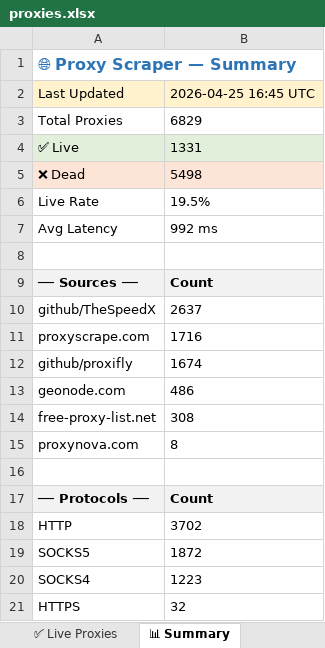
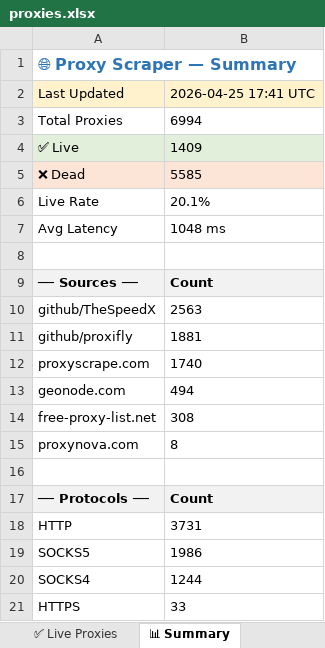
Before and after one commit to LaviHost/proxy, an Excel workbook: proxies.xlsx, sheet 📊 Summary, drawn as a sheet; values as stored, in another font and other column widths than the file's, no borders; removed rows and columns are numbered as before the commit, all else as after; the diff names each change by its address in the sheet, - before the commit and + after, or states it on an @@ line.

```diff
--- a/proxies.xlsx (sheet 📊 Summary)
+++ b/proxies.xlsx (sheet 📊 Summary)
-B2: 2026-04-25 16:45 UTC
+B2: 2026-04-25 17:41 UTC
-B3: 6829
+B3: 6994
-B4: 1331
+B4: 1409
-B5: 5498
+B5: 5585
-B6: 19.5%
+B6: 20.1%
-B7: 992 ms
+B7: 1048 ms
-B10: 2637
+B10: 2563
-row 11: proxyscrape.com | 1716
-B11: 1674
+B11: 1881
+row 12: proxyscrape.com | 1740
-B13: 486
+B13: 494
-B18: 3702
+B18: 3731
-B19: 1872
+B19: 1986
-B20: 1223
+B20: 1244
-B21: 32
+B21: 33
```
Also changed, not shown: sheet All Proxies, sheet ✅ Live Proxies, 1 other file.
